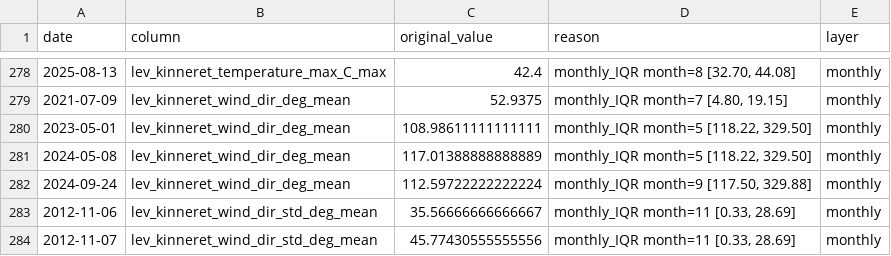
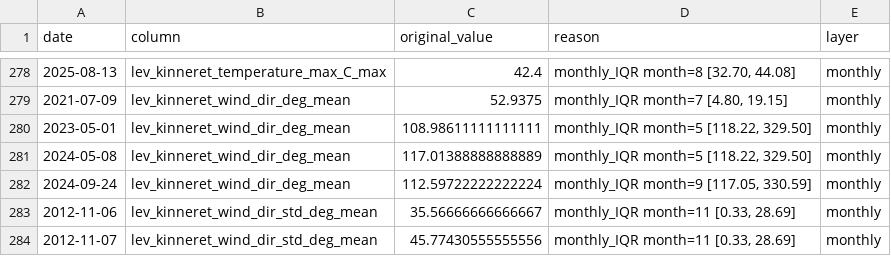
Before and after one commit to yonatanmost-commits/Kinnerret-Level-Forecast, a CSV file: Silver Data/Meteorological/met_data_daily_qc_log.csv, drawn as a sheet; only a part is shown, gaps mark what is left out.

```diff
--- a/Silver Data/Meteorological/met_data_daily_qc_log.csv
+++ b/Silver Data/Meteorological/met_data_daily_qc_log.csv
@@ -281,3 +281,3 @@
 2024-05-08,lev_kinneret_wind_dir_deg_mean,117.01388888888889,"monthly_IQR month=5 [118.22, 329.50]",monthly
-2024-09-24,lev_kinneret_wind_dir_deg_mean,112.59722222222224,"monthly_IQR month=9 [117.50, 329.88]",monthly
+2024-09-24,lev_kinneret_wind_dir_deg_mean,112.59722222222224,"monthly_IQR month=9 [117.05, 330.59]",monthly
 2012-11-06,lev_kinneret_wind_dir_std_deg_mean,35.56666666666667,"monthly_IQR month=11 [0.33, 28.69]",monthly
```
Also changed, not shown: 4 other files.
